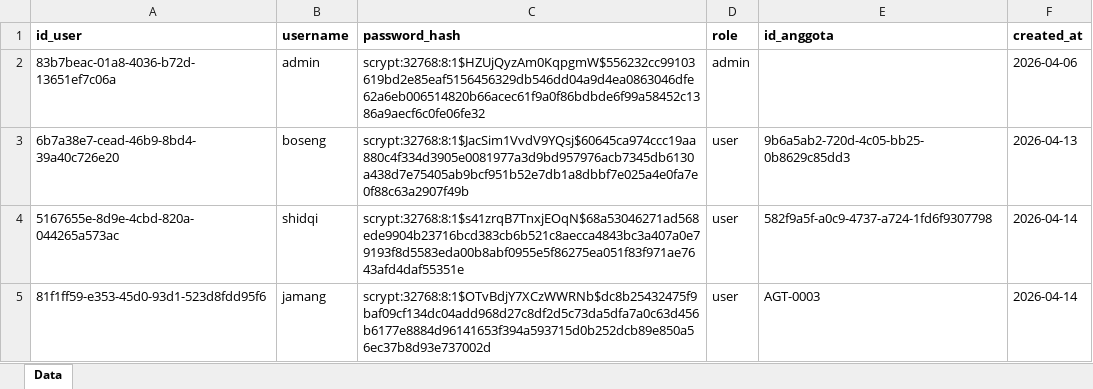
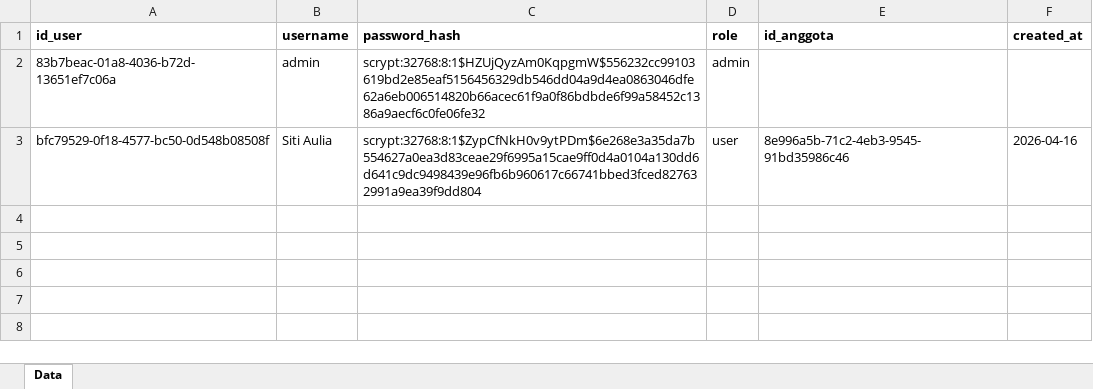
Before and after one commit to RAFLYBOSENG/Koperasi-PKL-, an Excel workbook: data/users.xlsx, sheet Data, drawn as a sheet; values as stored, in another font and other column widths than the file's, no borders; removed rows and columns are numbered as before the commit, all else as after; the diff names each change by its address in the sheet, - before the commit and + after, or states it on an @@ line.

```diff
--- a/data/users.xlsx (sheet Data)
+++ b/data/users.xlsx (sheet Data)
-F2 (created_at): 2026-04-06
+F2 (created_at): (empty)
-row 3: 6b7a38e7-cead-46b9-8bd4-39a40c726e20 | boseng | scrypt:32768:8:1$JacSim1VvdV9YQsj$60645ca974ccc19aa880c4f334d3905e0081977a3d9bd957976acb7345db6130a438d7e75405ab9bcf951b52e7db1a8dbbf7e025a4e0fa7e0f88c63a2907f49b | user | 9b6a5ab2-720d-4c05-bb25-0b8629c85dd3 | 2026-04-13
-row 4: 5167655e-8d9e-4cbd-820a-044265a573ac | shidqi | scrypt:32768:8:1$s41zrqB7TnxjEOqN$68a53046271ad568ede9904b23716bcd383cb6b521c8aecca4843bc3a407a0e79193f8d5583eda00b8abf0955e5f86275ea051f83f971ae7643afd4daf55351e | user | 582f9a5f-a0c9-4737-a724-1fd6f9307798 | 2026-04-14
-row 5: 81f1ff59-e353-45d0-93d1-523d8fdd95f6 | jamang | scrypt:32768:8:1$OTvBdjY7XCzWWRNb$dc8b25432475f9baf09cf134dc04add968d27c8df2d5c73da5dfa7a0c63d456b6177e8884d96141653f394a593715d0b252dcb89e850a56ec37b8d93e737002d | user | AGT-0003 | 2026-04-14
+row 3: bfc79529-0f18-4577-bc50-0d548b08508f | Siti Aulia | scrypt:32768:8:1$ZypCfNkH0v9ytPDm$6e268e3a35da7b554627a0ea3d83ceae29f6995a15cae9ff0d4a0104a130dd6d641c9dc9498439e96fb6b960617c66741bbed3fced827632991a9ea39f9dd804 | user | 8e996a5b-71c2-4eb3-9545-91bd35986c46 | 2026-04-16
```
Also changed, not shown: data/anggota.xlsx, data/import_log.xlsx, 20 other files.
